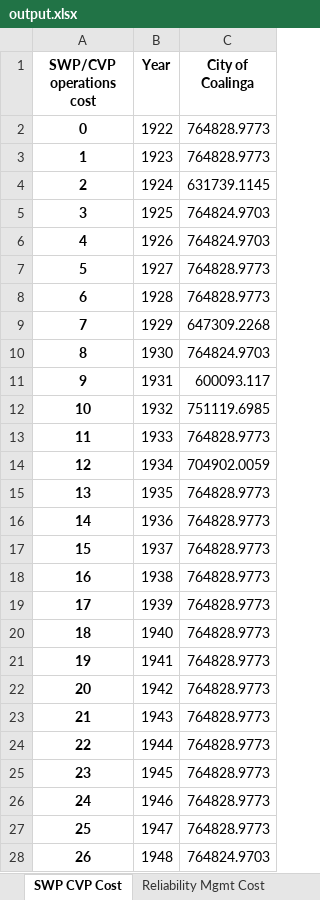
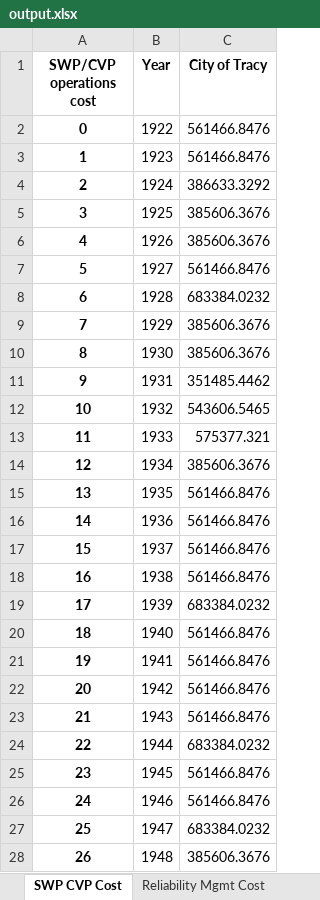
Before and after one commit to dayamuralidharan/California-Urban-Water-Management-Economic-Tool, an Excel workbook: CaUWMET/output.xlsx, sheet SWP CVP Cost, drawn as a sheet; only a part is shown; values as stored, in another font and other column widths than the file's, no borders; the diff covers the shown part only; the diff names each change by its address in the sheet, - before the commit and + after, or states it on an @@ line.

```diff
--- a/CaUWMET/output.xlsx (sheet SWP CVP Cost)
+++ b/CaUWMET/output.xlsx (sheet SWP CVP Cost)
-C1: City of Coalinga
+C1: City of Tracy
-C2:C3 (City of Tracy): 764828.9773
+C2:C3 (City of Tracy): 561466.8476
-C4 (City of Tracy): 631739.1145
+C4 (City of Tracy): 386633.3292
-C5:C6 (City of Tracy): 764824.9703
+C5:C6 (City of Tracy): 385606.3676
-C7 (City of Tracy): 764828.9773
+C7 (City of Tracy): 561466.8476
-C8 (City of Tracy): 764828.9773
+C8 (City of Tracy): 683384.0232
-C9 (City of Tracy): 647309.2268
+C9 (City of Tracy): 385606.3676
-C10 (City of Tracy): 764824.9703
+C10 (City of Tracy): 385606.3676
-C11 (City of Tracy): 600093.117
+C11 (City of Tracy): 351485.4462
-C12 (City of Tracy): 751119.6985
+C12 (City of Tracy): 543606.5465
-C13 (City of Tracy): 764828.9773
+C13 (City of Tracy): 575377.321
-C14 (City of Tracy): 704902.0059
+C14 (City of Tracy): 385606.3676
-C15:C18 (City of Tracy): 764828.9773
+C15:C18 (City of Tracy): 561466.8476
-C19 (City of Tracy): 764828.9773
+C19 (City of Tracy): 683384.0232
-C20:C23 (City of Tracy): 764828.9773
+C20:C23 (City of Tracy): 561466.8476
-C24 (City of Tracy): 764828.9773
+C24 (City of Tracy): 683384.0232
-C25:C26 (City of Tracy): 764828.9773
+C25:C26 (City of Tracy): 561466.8476
-C27 (City of Tracy): 764828.9773
+C27 (City of Tracy): 683384.0232
-C28 (City of Tracy): 764824.9703
+C28 (City of Tracy): 385606.3676
```
Also changed, not shown: 66 edited cells elsewhere in this sheet, sheet LT WMO Cost Recyc, sheet LT WMO Cost TransExch, sheet Total Annual Cost, sheet Reliability Mgmt Cost, sheet WM Transfer Costs, sheet WM Transfers, 8 more sheets, other sheet tabs, CaUWMET/Results_QAQC.xlsx, 5 other files.
